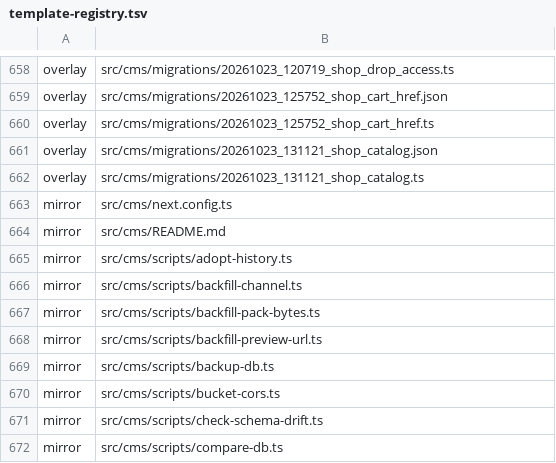
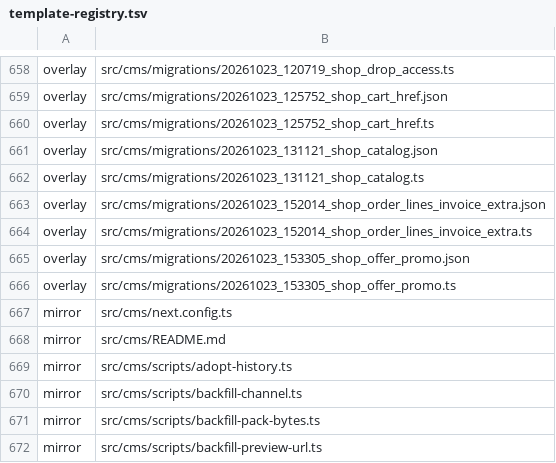
Before and after one commit to Vovanda/WebHolyGrail, a TSV file: template-registry.tsv, drawn as a sheet; only a part is shown, gaps mark what is left out; the shorter side is filled out with more unchanged rows.

Commit message:
feat(contracts): снятие строки, отказ от счёта, второй список строк счёта, скидки и акция
- removeOrderLine: строка остаётся помеченной с причиной, итог без неё, остаток возвращается у державшей
- покупатель отменяет и принятый заказ; отказ от выставленного счёта (decline)
- extraLines: своя строка, позиция по цене каталога, скидка на строку или заказ, предел скидки
- spreadDiscount: скидка на заказ по строкам пропорционально сумме, до микроединицы
- currentPrice: акционная цена со сроком, цена по прайсу в строке заказа (шаг ADR-007)
- виды покупателя: снятая строка, бронь строки, скидка в счёте, причина аннулирования

Refs #171

```diff
--- a/template-registry.tsv
+++ b/template-registry.tsv
@@ -662,2 +662,6 @@ overlay	src/cms/migrations/20261023_131121_shop_catalog.json
 overlay	src/cms/migrations/20261023_131121_shop_catalog.ts
+overlay	src/cms/migrations/20261023_152014_shop_order_lines_invoice_extra.json
+overlay	src/cms/migrations/20261023_152014_shop_order_lines_invoice_extra.ts
+overlay	src/cms/migrations/20261023_153305_shop_offer_promo.json
+overlay	src/cms/migrations/20261023_153305_shop_offer_promo.ts
 mirror	src/cms/next.config.ts
```
Also changed, not shown: 3 other files.
